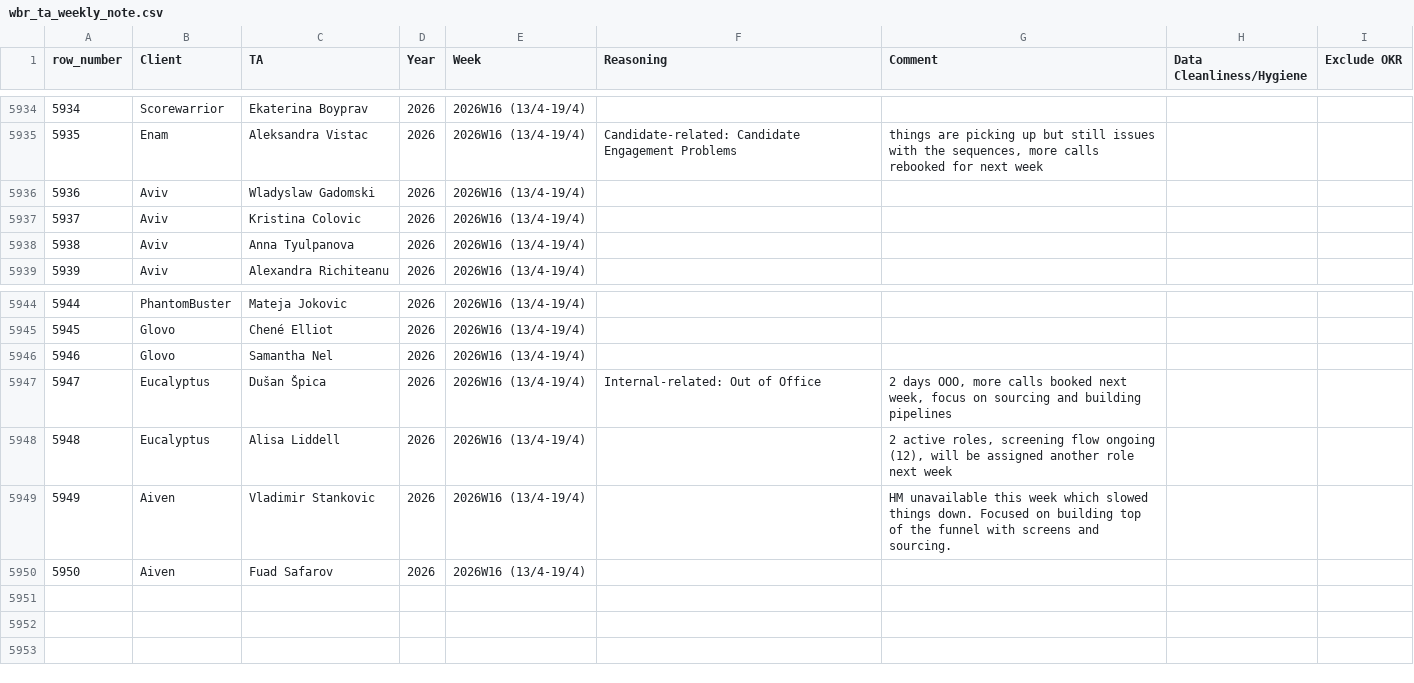
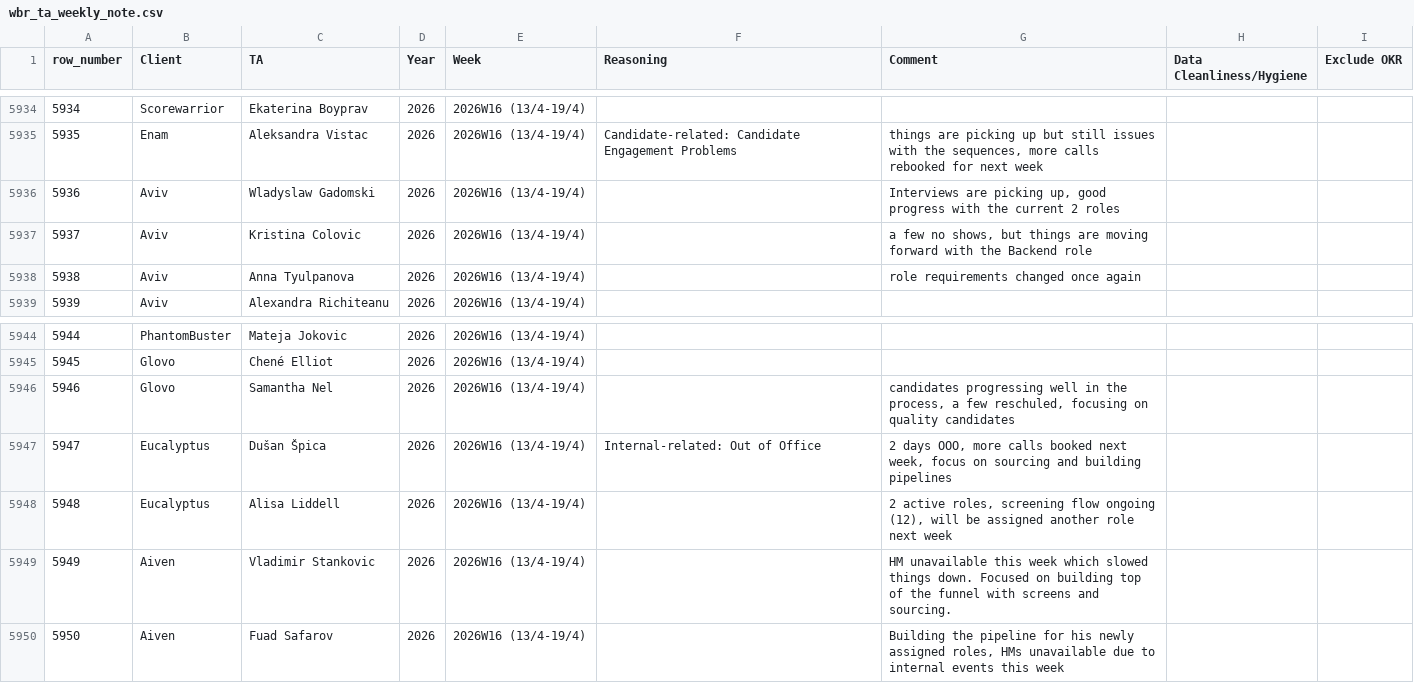
Before and after one commit to bark8922/tribe-recruiting, a CSV file: wbr_static/wbr_ta_weekly_note.csv, drawn as a sheet; only a part is shown, gaps mark what is left out; the diff names each change by its address in the sheet, - before the commit and + after, or states it on an @@ line.

Commit message:
chore: sync TA Weekly Note 2026-04-20

```diff
--- a/wbr_static/wbr_ta_weekly_note.csv
+++ b/wbr_static/wbr_ta_weekly_note.csv
-G5936 (Comment): (empty)
+G5936 (Comment): Interviews are picking up, good progress with the current 2 roles
-G5937 (Comment): (empty)
+G5937 (Comment): a few no shows, but things are moving forward with the Backend role
-G5938 (Comment): (empty)
+G5938 (Comment): role requirements changed once again
-G5946 (Comment): (empty)
+G5946 (Comment): candidates progressing well in the process, a few reschuled, focusing on quality candidates
-G5950 (Comment): (empty)
+G5950 (Comment): Building the pipeline for his newly assigned roles, HMs unavailable due to internal events this week
```
